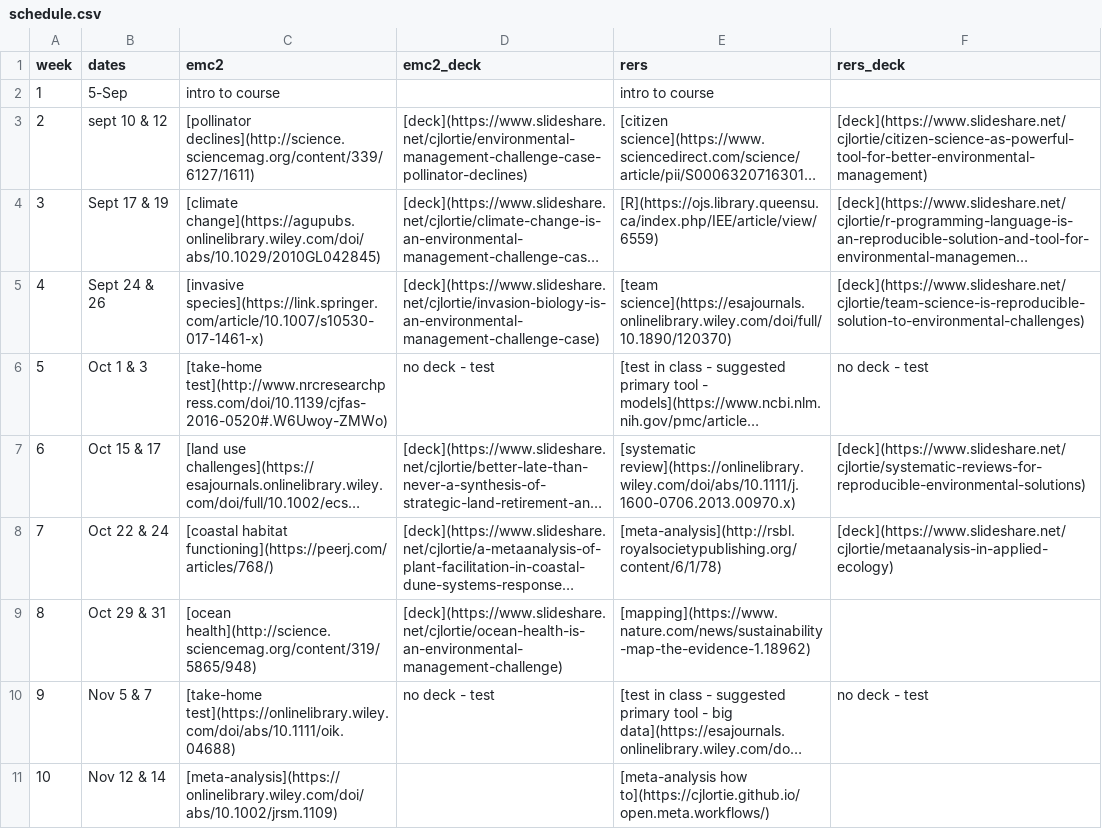
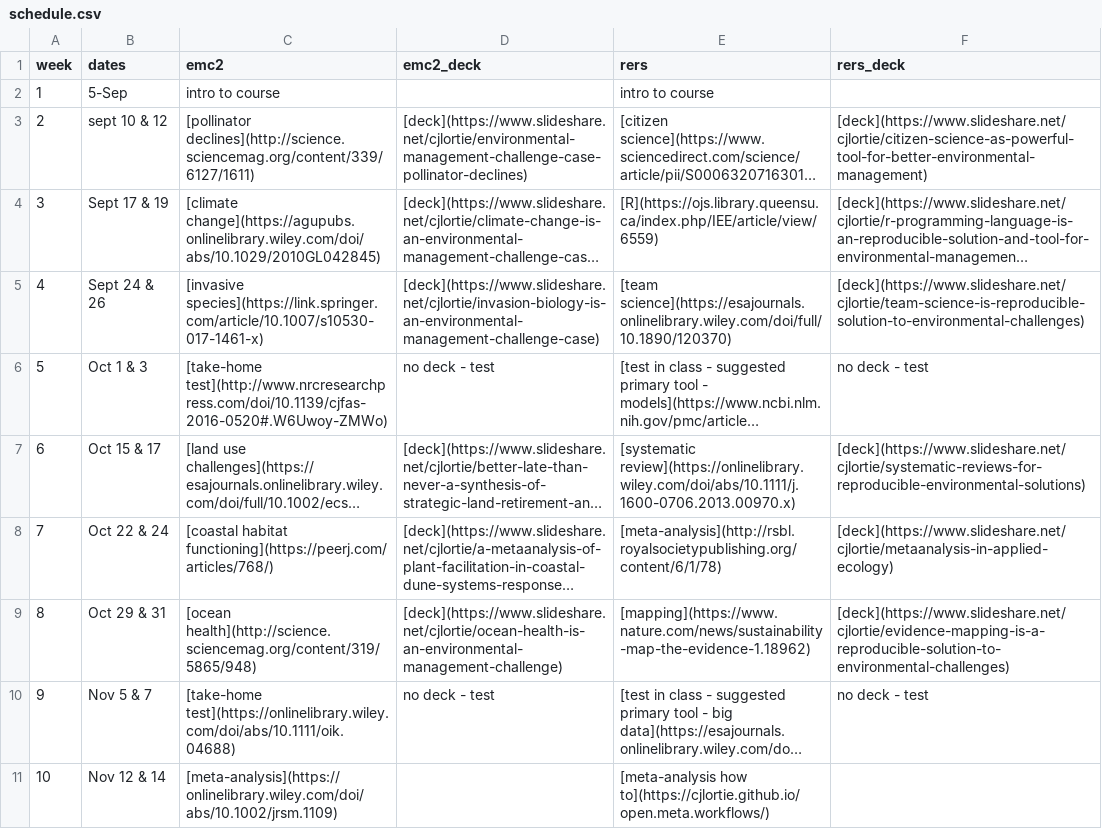
Before and after one commit to cjlortie/bio4enviro, a CSV file: schedule.csv, drawn as a sheet; only a part is shown; long unchanged cells end in …; the diff names each change by its address in the sheet, - before the commit and + after, or states it on an @@ line.

Commit message:
mapping deck added

```diff
--- a/schedule.csv
+++ b/schedule.csv
-F9 (rers_deck): (empty)
+F9 (rers_deck): [deck](https://www.slideshare.net/cjlortie/evidence-mapping-is-a-reproducible-solution-to-environmental-challenges)
```
Also changed, not shown: 6 other files.
